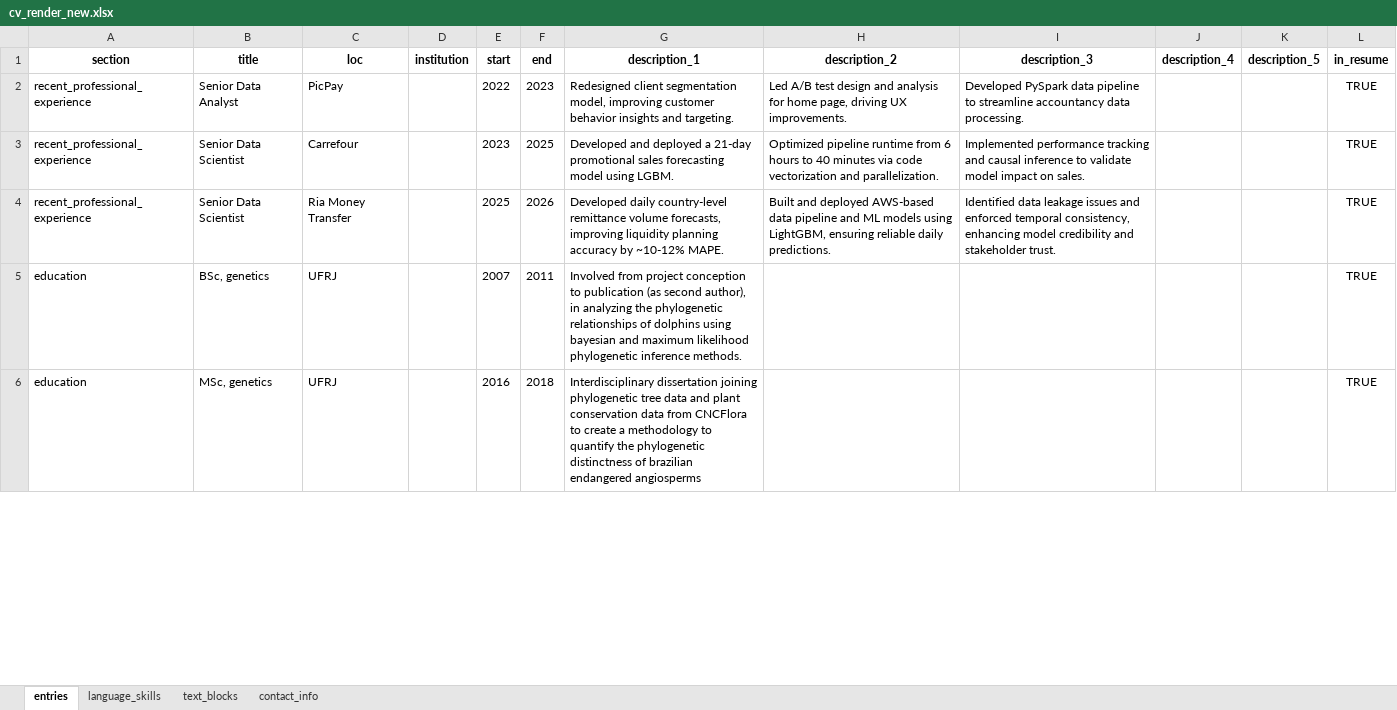
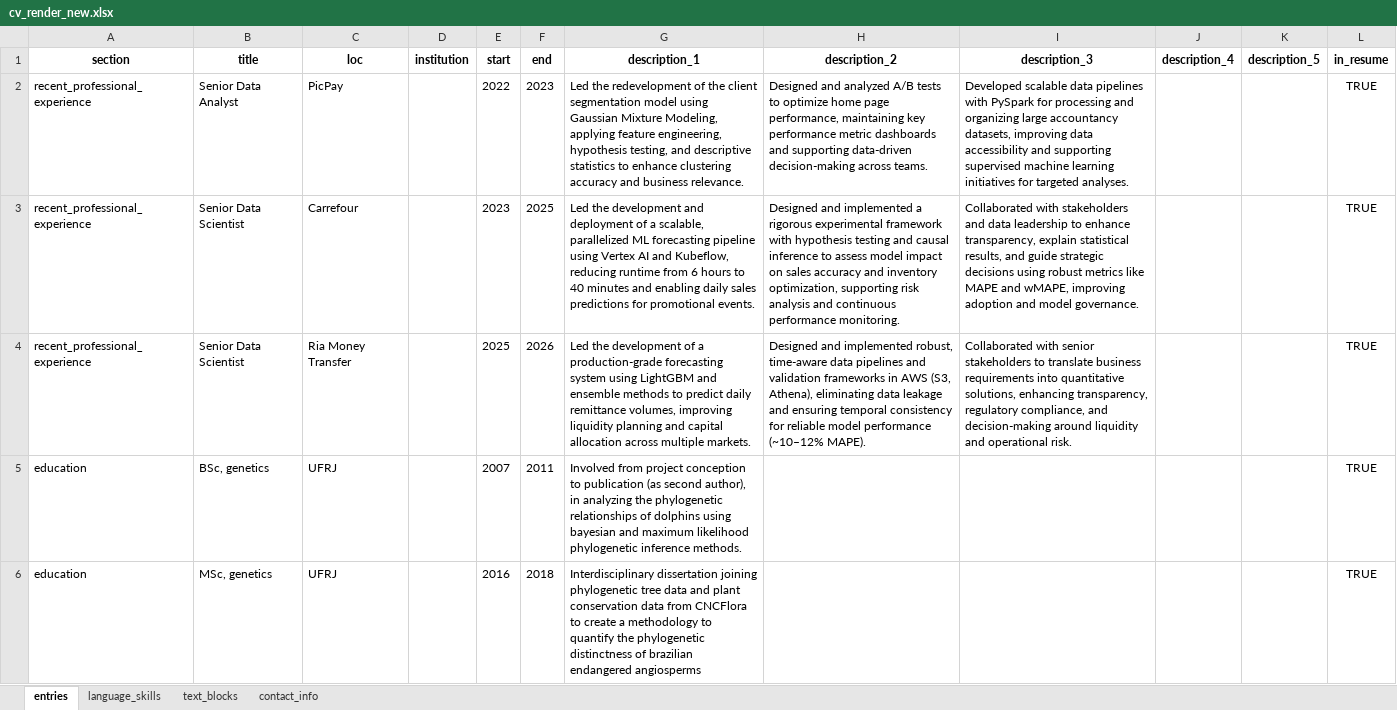
Before and after one commit to moraessaur/cv_english, an Excel workbook: data/cv_render_new.xlsx, sheet entries, drawn as a sheet; only a part is shown; values as stored, in another font and other column widths than the file's, no borders; the diff covers the shown part only; the diff names each change by its address in the sheet, - before the commit and + after, or states it on an @@ line.

```diff
--- a/data/cv_render_new.xlsx (sheet entries)
+++ b/data/cv_render_new.xlsx (sheet entries)
-G2 (description_1): Redesigned client segmentation model, improving customer behavior insights and targeting.
+G2 (description_1): Led the redevelopment of the client segmentation model using Gaussian Mixture Modeling, applying feature engineering, hypothesis testing, and descriptive statistics to enhance clustering accuracy and business relevance.
-H2 (description_2): Led A/B test design and analysis for home page, driving UX improvements.
+H2 (description_2): Designed and analyzed A/B tests to optimize home page performance, maintaining key performance metric dashboards and supporting data-driven decision-making across teams.
-I2 (description_3): Developed PySpark data pipeline to streamline accountancy data processing.
+I2 (description_3): Developed scalable data pipelines with PySpark for processing and organizing large accountancy datasets, improving data accessibility and supporting supervised machine learning initiatives for targeted analyses.
-G3 (description_1): Developed and deployed a 21-day promotional sales forecasting model using LGBM.
+G3 (description_1): Led the development and deployment of a scalable, parallelized ML forecasting pipeline using Vertex AI and Kubeflow, reducing runtime from 6 hours to 40 minutes and enabling daily sales predictions for promotional events.
-H3 (description_2): Optimized pipeline runtime from 6 hours to 40 minutes via code vectorization and parallelization.
+H3 (description_2): Designed and implemented a rigorous experimental framework with hypothesis testing and causal inference to assess model impact on sales accuracy and inventory optimization, supporting risk analysis and continuous performance monitoring.
-I3 (description_3): Implemented performance tracking and causal inference to validate model impact on sales.
+I3 (description_3): Collaborated with stakeholders and data leadership to enhance transparency, explain statistical results, and guide strategic decisions using robust metrics like MAPE and wMAPE, improving adoption and model governance.
-G4 (description_1): Developed daily country-level remittance volume forecasts, improving liquidity planning accuracy by ~10-12% MAPE.
+G4 (description_1): Led the development of a production-grade forecasting system using LightGBM and ensemble methods to predict daily remittance volumes, improving liquidity planning and capital allocation across multiple markets.
-H4 (description_2): Built and deployed AWS-based data pipeline and ML models using LightGBM, ensuring reliable daily predictions.
+H4 (description_2): Designed and implemented robust, time-aware data pipelines and validation frameworks in AWS (S3, Athena), eliminating data leakage and ensuring temporal consistency for reliable model performance (~10–12% MAPE).
-I4 (description_3): Identified data leakage issues and enforced temporal consistency, enhancing model credibility and stakeholder trust.
+I4 (description_3): Collaborated with senior stakeholders to translate business requirements into quantitative solutions, enhancing transparency, regulatory compliance, and decision-making around liquidity and operational risk.
```
Also changed, not shown: 4 edited cells elsewhere in this sheet, 6 other files.
